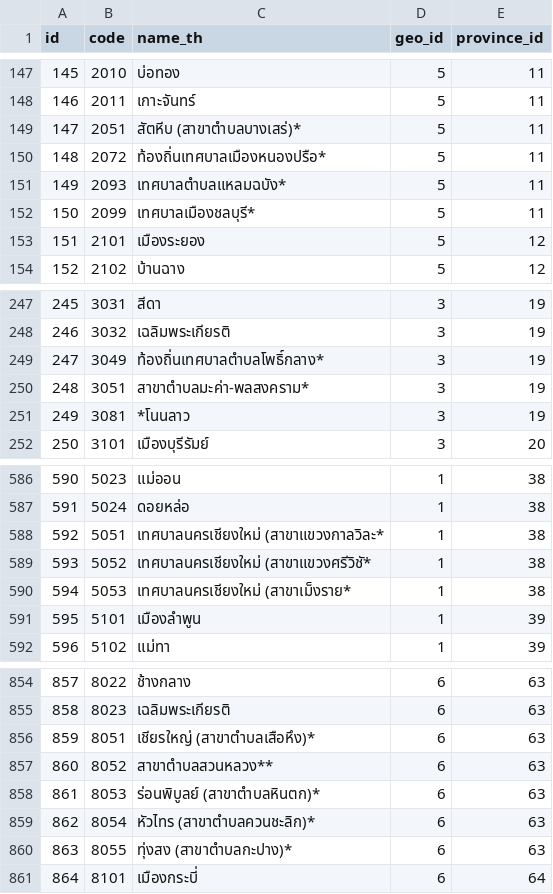
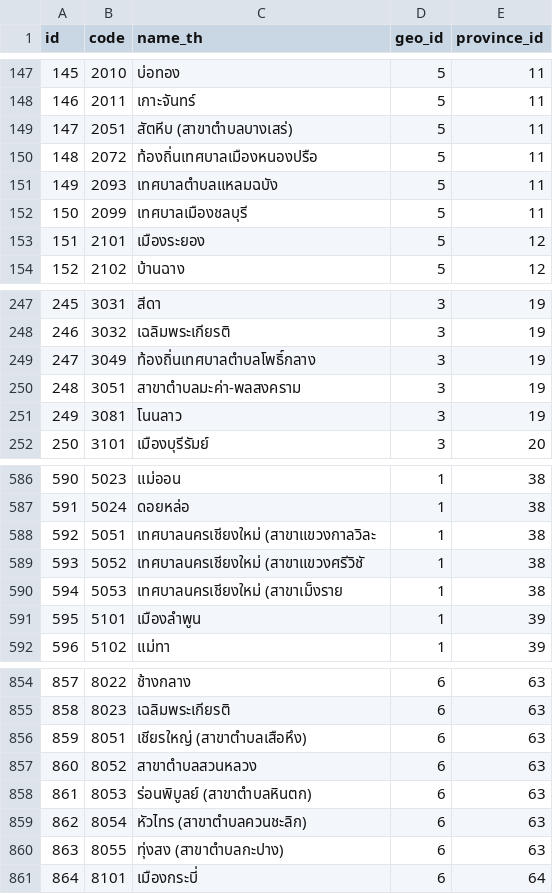
Before and after one commit to apisak-hlab/thailand-province-district-subdistrict-zipcode, a CSV file: district.csv, drawn as a sheet; only a part is shown, gaps mark what is left out; the diff covers the shown part only.

```diff
--- a/district.csv
+++ b/district.csv
@@ -148,6 +148,6 @@ id,code,name_th,geo_id,province_id
 "146","2011","เกาะจันทร์","5","11"
-"147","2051","สัตหีบ (สาขาตำบลบางเสร่)*","5","11"
-"148","2072","ท้องถิ่นเทศบาลเมืองหนองปรือ*","5","11"
-"149","2093","เทศบาลตำบลแหลมฉบัง*","5","11"
-"150","2099","เทศบาลเมืองชลบุรี*","5","11"
+"147","2051","สัตหีบ (สาขาตำบลบางเสร่)","5","11"
+"148","2072","ท้องถิ่นเทศบาลเมืองหนองปรือ","5","11"
+"149","2093","เทศบาลตำบลแหลมฉบัง","5","11"
+"150","2099","เทศบาลเมืองชลบุรี","5","11"
 "151","2101","เมืองระยอง","5","12"
@@ -248,5 +248,5 @@ id,code,name_th,geo_id,province_id
 "246","3032","เฉลิมพระเกียรติ","3","19"
-"247","3049","ท้องถิ่นเทศบาลตำบลโพธิ์กลาง*","3","19"
-"248","3051","สาขาตำบลมะค่า-พลสงคราม*","3","19"
-"249","3081","*โนนลาว","3","19"
+"247","3049","ท้องถิ่นเทศบาลตำบลโพธิ์กลาง","3","19"
+"248","3051","สาขาตำบลมะค่า-พลสงคราม","3","19"
+"249","3081","โนนลาว","3","19"
 "250","3101","เมืองบุรีรัมย์","3","20"
@@ -587,5 +587,5 @@ id,code,name_th,geo_id,province_id
 "591","5024","ดอยหล่อ","1","38"
-"592","5051","เทศบาลนครเชียงใหม่ (สาขาแขวงกาลวิละ*","1","38"
-"593","5052","เทศบาลนครเชียงใหม่ (สาขาแขวงศรีวิชั*","1","38"
-"594","5053","เทศบาลนครเชียงใหม่ (สาขาเม็งราย*","1","38"
+"592","5051","เทศบาลนครเชียงใหม่ (สาขาแขวงกาลวิละ","1","38"
+"593","5052","เทศบาลนครเชียงใหม่ (สาขาแขวงศรีวิชั","1","38"
+"594","5053","เทศบาลนครเชียงใหม่ (สาขาเม็งราย","1","38"
 "595","5101","เมืองลำพูน","1","39"
@@ -855,7 +855,7 @@ id,code,name_th,geo_id,province_id
 "858","8023","เฉลิมพระเกียรติ","6","63"
-"859","8051","เชียรใหญ่ (สาขาตำบลเสือหึง)*","6","63"
-"860","8052","สาขาตำบลสวนหลวง**","6","63"
-"861","8053","ร่อนพิบูลย์ (สาขาตำบลหินตก)*","6","63"
-"862","8054","หัวไทร (สาขาตำบลควนชะลิก)*","6","63"
-"863","8055","ทุ่งสง (สาขาตำบลกะปาง)*","6","63"
+"859","8051","เชียรใหญ่ (สาขาตำบลเสือหึง)","6","63"
+"860","8052","สาขาตำบลสวนหลวง","6","63"
+"861","8053","ร่อนพิบูลย์ (สาขาตำบลหินตก)","6","63"
+"862","8054","หัวไทร (สาขาตำบลควนชะลิก)","6","63"
+"863","8055","ทุ่งสง (สาขาตำบลกะปาง)","6","63"
 "864","8101","เมืองกระบี่","6","64"
```
Also changed, not shown: 54 edited cells elsewhere in this file.
